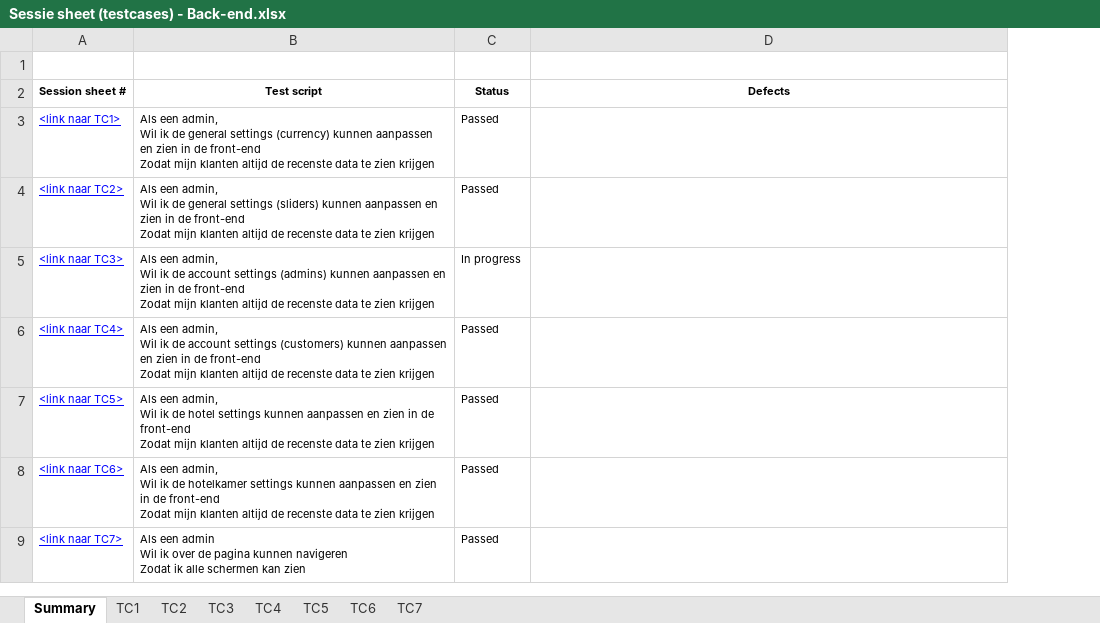
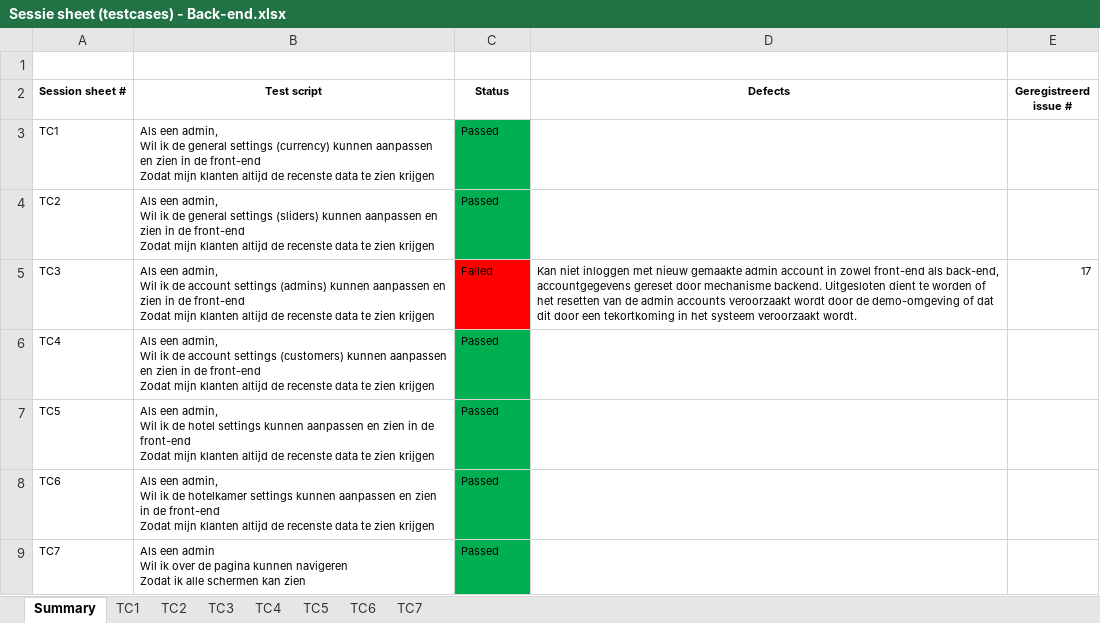
Before and after one commit to kevin-pi/IntegratedTravelWebsite, an Excel workbook: Sessie sheet (testcases) - Back-end.xlsx, sheet Summary, drawn as a sheet; values as stored, in another font and other column widths than the file's, no borders; removed rows and columns are numbered as before the commit, all else as after; ↵ is a line break in a cell; the diff names each change by its address in the sheet, - before the commit and + after, or states it on an @@ line.

Commit message:
Add files via upload

```diff
--- a/Sessie sheet (testcases) - Back-end.xlsx (sheet Summary)
+++ b/Sessie sheet (testcases) - Back-end.xlsx (sheet Summary)
+column E (Geregistreerd issue #), empty
-A3 (Session sheet #): <link naar TC1>
+A3 (Session sheet #): TC1
@@ A3:A4 underline: on → off, text colour: #0000FF → black @@
-C3:C4 fill: none
+C3:C4 fill: #00B050
-A4 (Session sheet #): <link naar TC2>
+A4 (Session sheet #): TC2
-row 5: <link naar TC3> | Als een admin, ↵ Wil ik de account settings (admins) kunnen aanpassen en zien in de front-end ↵ Zodat mijn klanten altijd de recenste data te zien krijgen | In progress
+row 5: TC3 | Als een admin, ↵ Wil ik de account settings (admins) kunnen aanpassen en zien in de front-end ↵ Zodat mijn klanten altijd de recenste data te zien krijgen | Failed | Kan niet inloggen met nieuw gemaakte admin account in zowel front-end als back-end, accountgegevens gereset door mechanisme backend. Uitgesloten dient te worden of het resetten van de admin accounts veroorzaakt wordt door de demo-omgeving of dat dit door een tekortkoming in het systeem veroorzaakt wordt. | 17
-A6 (Session sheet #): <link naar TC4>
+A6 (Session sheet #): TC4
@@ A6:A9 underline: on → off, text colour: #0000FF → black @@
-C6:C9 fill: none
+C6:C9 fill: #00B050
-A7 (Session sheet #): <link naar TC5>
+A7 (Session sheet #): TC5
-A8 (Session sheet #): <link naar TC6>
+A8 (Session sheet #): TC6
-A9 (Session sheet #): <link naar TC7>
+A9 (Session sheet #): TC7
```
Also changed, not shown: sheet TC3.
